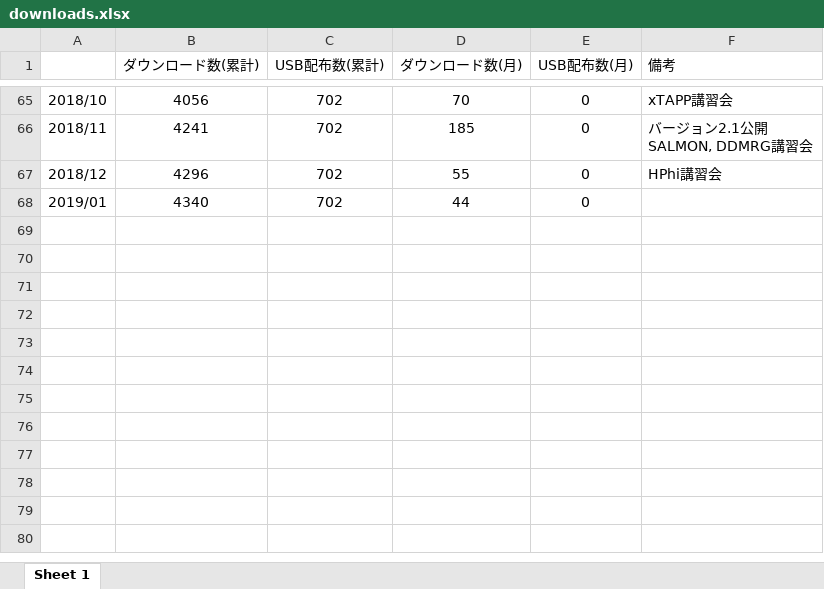
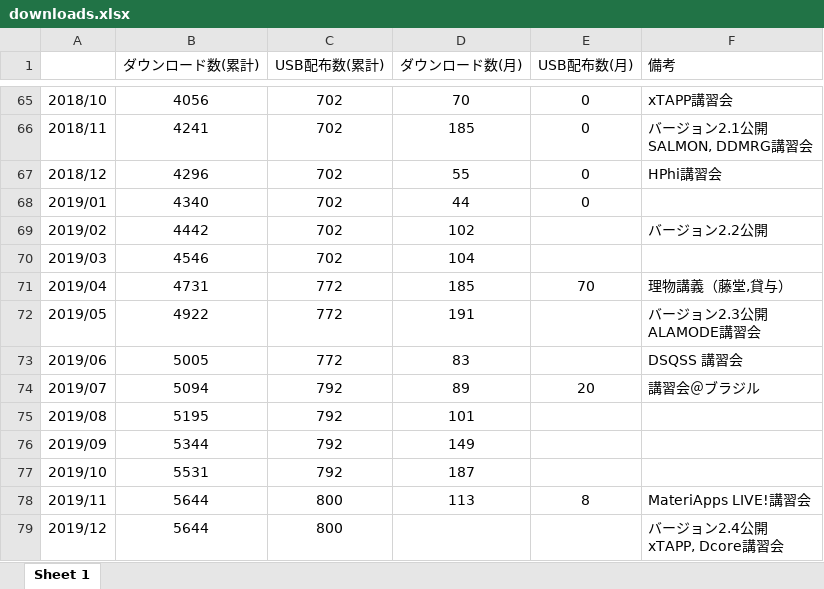
Before and after one commit to cmsi/MateriAppsLive, an Excel workbook: stat/downloads.xlsx, sheet Sheet 1, drawn as a sheet; only a part is shown, gaps mark what is left out; values as stored, in another font and other column widths than the file's, no borders; ↵ is a line break in a cell; the diff names each change by its address in the sheet, - before the commit and + after, or states it on an @@ line.

```diff
--- a/stat/downloads.xlsx (sheet Sheet 1)
+++ b/stat/downloads.xlsx (sheet Sheet 1)
+row 69: 2019/02 | 4442 | 702 | 102 |  | バージョン2.2公開
+row 70: 2019/03 | 4546 | 702 | 104
+row 71: 2019/04 | 4731 | 772 | 185 | 70 | 理物講義（藤堂,貸与）
+row 72: 2019/05 | 4922 | 772 | 191 |  | バージョン2.3公開 ↵ ALAMODE講習会
+row 73: 2019/06 | 5005 | 772 | 83 |  | DSQSS 講習会
+row 74: 2019/07 | 5094 | 792 | 89 | 20 | 講習会＠ブラジル
+row 75: 2019/08 | 5195 | 792 | 101
+row 76: 2019/09 | 5344 | 792 | 149
+row 77: 2019/10 | 5531 | 792 | 187
+row 78: 2019/11 | 5644 | 800 | 113 | 8 | MateriApps LIVE!講習会
+row 79: 2019/12 | 5644 | 800 |  |  | バージョン2.4公開 ↵ xTAPP, Dcore講習会
```
Also changed, not shown: 1 other file.
